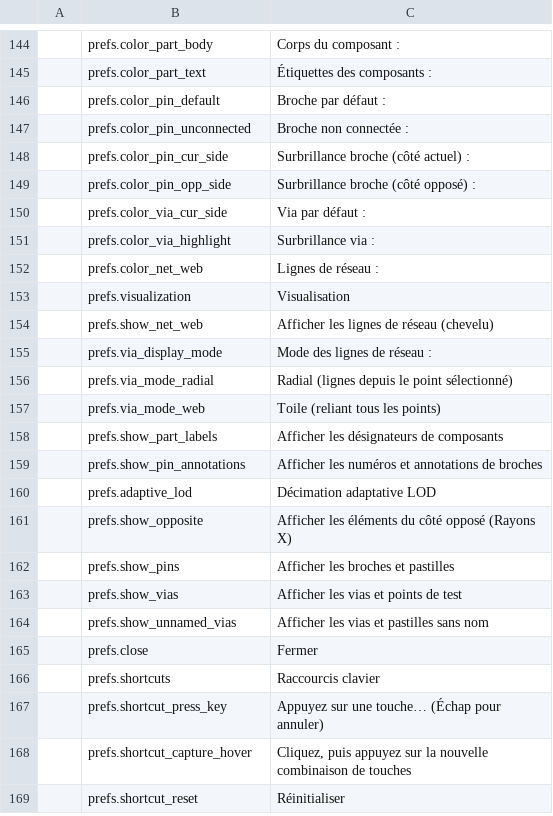
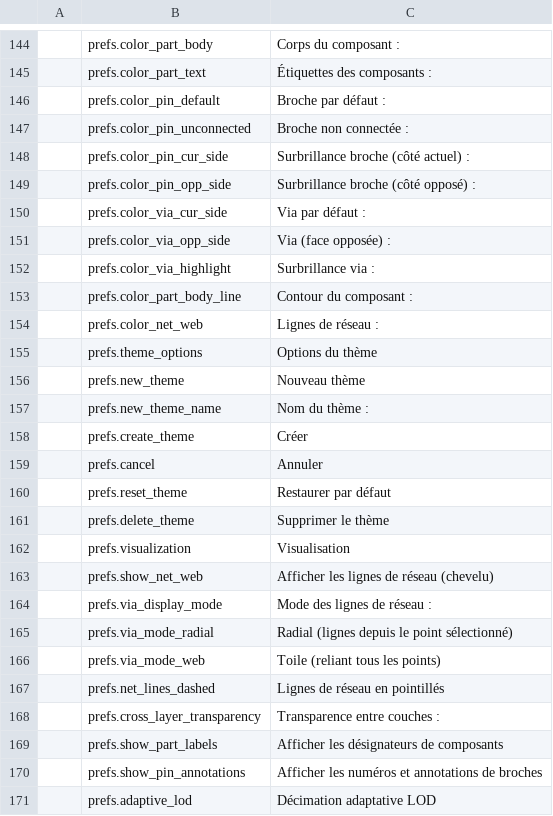
Before and after one commit to elbuit/BoardViewCraft, a TSV file: crates/ui-egui/src/i18n/fr.tsv, drawn as a sheet; only a part is shown, gaps mark what is left out; the shorter side is filled out with more unchanged rows.

Commit message:
feat(theme): add opposite via transparency, dashed flight lines, and theme cloning

```diff
--- a/crates/ui-egui/src/i18n/fr.tsv
+++ b/crates/ui-egui/src/i18n/fr.tsv
@@ -150,4 +150,13 @@
 	prefs.color_via_cur_side	Via par défaut :
+	prefs.color_via_opp_side	Via (face opposée) :
 	prefs.color_via_highlight	Surbrillance via :
+	prefs.color_part_body_line	Contour du composant :
 	prefs.color_net_web	Lignes de réseau :
+	prefs.theme_options	Options du thème
+	prefs.new_theme	Nouveau thème
+	prefs.new_theme_name	Nom du thème :
+	prefs.create_theme	Créer
+	prefs.cancel	Annuler
+	prefs.reset_theme	Restaurer par défaut
+	prefs.delete_theme	Supprimer le thème
 	prefs.visualization	Visualisation
@@ -157,2 +166,4 @@
 	prefs.via_mode_web	Toile (reliant tous les points)
+	prefs.net_lines_dashed	Lignes de réseau en pointillés
+	prefs.cross_layer_transparency	Transparence entre couches :
 	prefs.show_part_labels	Afficher les désignateurs de composants
```
Also changed, not shown: crates/ui-egui/src/i18n/ca.tsv, crates/ui-egui/src/i18n/de.tsv, 9 other files.
